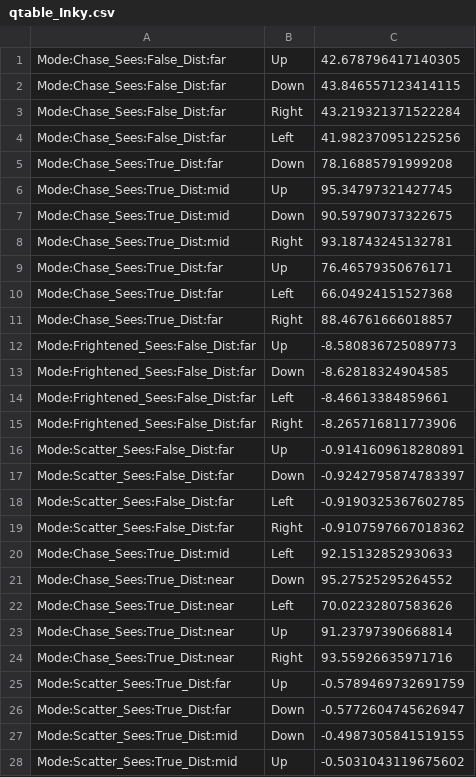
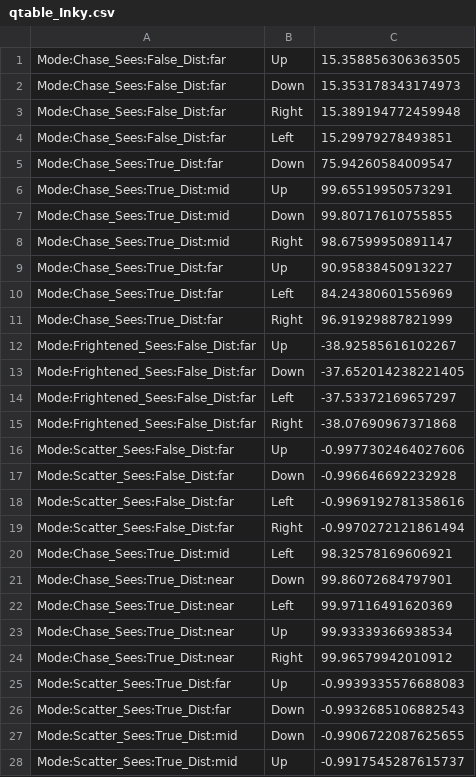
Before and after one commit to Yamam-al/pacman, a CSV file: Pacman/Resources/qtable_Inky.csv, drawn as a sheet; only a part is shown; the diff covers the shown part only.

```diff
--- a/Pacman/Resources/qtable_Inky.csv
+++ b/Pacman/Resources/qtable_Inky.csv
@@ -1,28 +1,28 @@
-Mode:Chase_Sees:False_Dist:far;Up;42.678796417140305
-Mode:Chase_Sees:False_Dist:far;Down;43.846557123414115
-Mode:Chase_Sees:False_Dist:far;Right;43.219321371522284
-Mode:Chase_Sees:False_Dist:far;Left;41.982370951225256
-Mode:Chase_Sees:True_Dist:far;Down;78.16885791999208
-Mode:Chase_Sees:True_Dist:mid;Up;95.34797321427745
-Mode:Chase_Sees:True_Dist:mid;Down;90.59790737322675
-Mode:Chase_Sees:True_Dist:mid;Right;93.18743245132781
-Mode:Chase_Sees:True_Dist:far;Up;76.46579350676171
-Mode:Chase_Sees:True_Dist:far;Left;66.04924151527368
-Mode:Chase_Sees:True_Dist:far;Right;88.46761666018857
-Mode:Frightened_Sees:False_Dist:far;Up;-8.580836725089773
-Mode:Frightened_Sees:False_Dist:far;Down;-8.62818324904585
-Mode:Frightened_Sees:False_Dist:far;Left;-8.46613384859661
-Mode:Frightened_Sees:False_Dist:far;Right;-8.265716811773906
-Mode:Scatter_Sees:False_Dist:far;Up;-0.9141609618280891
-Mode:Scatter_Sees:False_Dist:far;Down;-0.9242795874783397
-Mode:Scatter_Sees:False_Dist:far;Left;-0.9190325367602785
-Mode:Scatter_Sees:False_Dist:far;Right;-0.9107597667018362
-Mode:Chase_Sees:True_Dist:mid;Left;92.15132852930633
-Mode:Chase_Sees:True_Dist:near;Down;95.27525295264552
-Mode:Chase_Sees:True_Dist:near;Left;70.02232807583626
-Mode:Chase_Sees:True_Dist:near;Up;91.23797390668814
-Mode:Chase_Sees:True_Dist:near;Right;93.55926635971716
-Mode:Scatter_Sees:True_Dist:far;Up;-0.5789469732691759
-Mode:Scatter_Sees:True_Dist:far;Down;-0.5772604745626947
-Mode:Scatter_Sees:True_Dist:mid;Down;-0.4987305841519155
-Mode:Scatter_Sees:True_Dist:mid;Up;-0.5031043119675602
+Mode:Chase_Sees:False_Dist:far;Up;15.358856306363505
+Mode:Chase_Sees:False_Dist:far;Down;15.353178343174973
+Mode:Chase_Sees:False_Dist:far;Right;15.389194772459948
+Mode:Chase_Sees:False_Dist:far;Left;15.29979278493851
+Mode:Chase_Sees:True_Dist:far;Down;75.94260584009547
+Mode:Chase_Sees:True_Dist:mid;Up;99.65519950573291
+Mode:Chase_Sees:True_Dist:mid;Down;99.80717610755855
+Mode:Chase_Sees:True_Dist:mid;Right;98.67599950891147
+Mode:Chase_Sees:True_Dist:far;Up;90.95838450913227
+Mode:Chase_Sees:True_Dist:far;Left;84.24380601556969
+Mode:Chase_Sees:True_Dist:far;Right;96.91929887821999
+Mode:Frightened_Sees:False_Dist:far;Up;-38.92585616102267
+Mode:Frightened_Sees:False_Dist:far;Down;-37.652014238221405
+Mode:Frightened_Sees:False_Dist:far;Left;-37.53372169657297
+Mode:Frightened_Sees:False_Dist:far;Right;-38.07690967371868
+Mode:Scatter_Sees:False_Dist:far;Up;-0.9977302464027606
+Mode:Scatter_Sees:False_Dist:far;Down;-0.996646692232928
+Mode:Scatter_Sees:False_Dist:far;Left;-0.9969192781358616
+Mode:Scatter_Sees:False_Dist:far;Right;-0.9970272121861494
+Mode:Chase_Sees:True_Dist:mid;Left;98.32578169606921
+Mode:Chase_Sees:True_Dist:near;Down;99.86072684797901
+Mode:Chase_Sees:True_Dist:near;Left;99.97116491620369
+Mode:Chase_Sees:True_Dist:near;Up;99.93339366938534
+Mode:Chase_Sees:True_Dist:near;Right;99.96579942010912
+Mode:Scatter_Sees:True_Dist:far;Up;-0.9939335576688083
+Mode:Scatter_Sees:True_Dist:far;Down;-0.9932685106882543
+Mode:Scatter_Sees:True_Dist:mid;Down;-0.9906722087625655
+Mode:Scatter_Sees:True_Dist:mid;Up;-0.9917545287615737
```
Also changed, not shown: 8 added rows and 10 edited cells elsewhere in this file, Pacman/Resources/qtable_Blinky.csv, Pacman/Resources/qtable_Clyde.csv, 5 other files.
